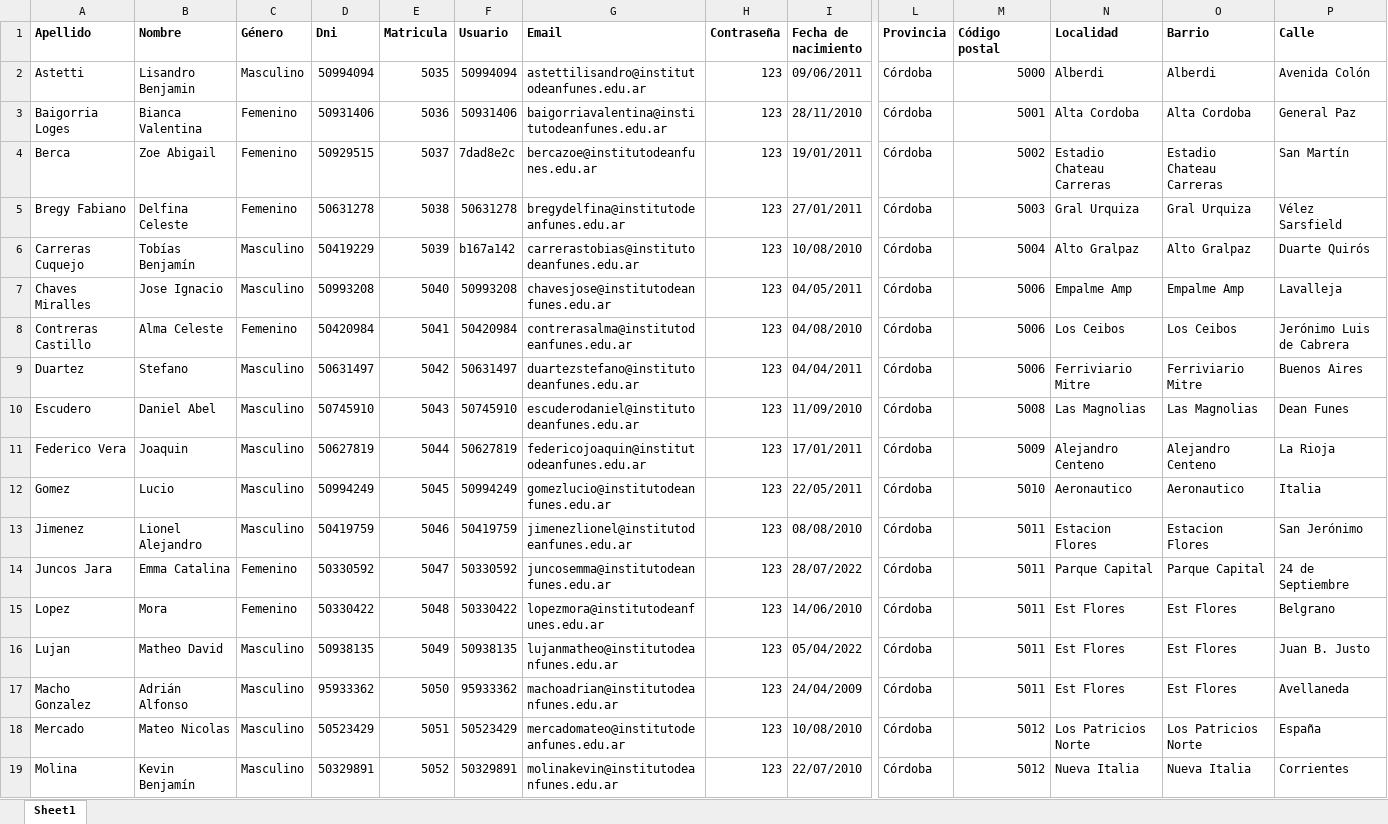
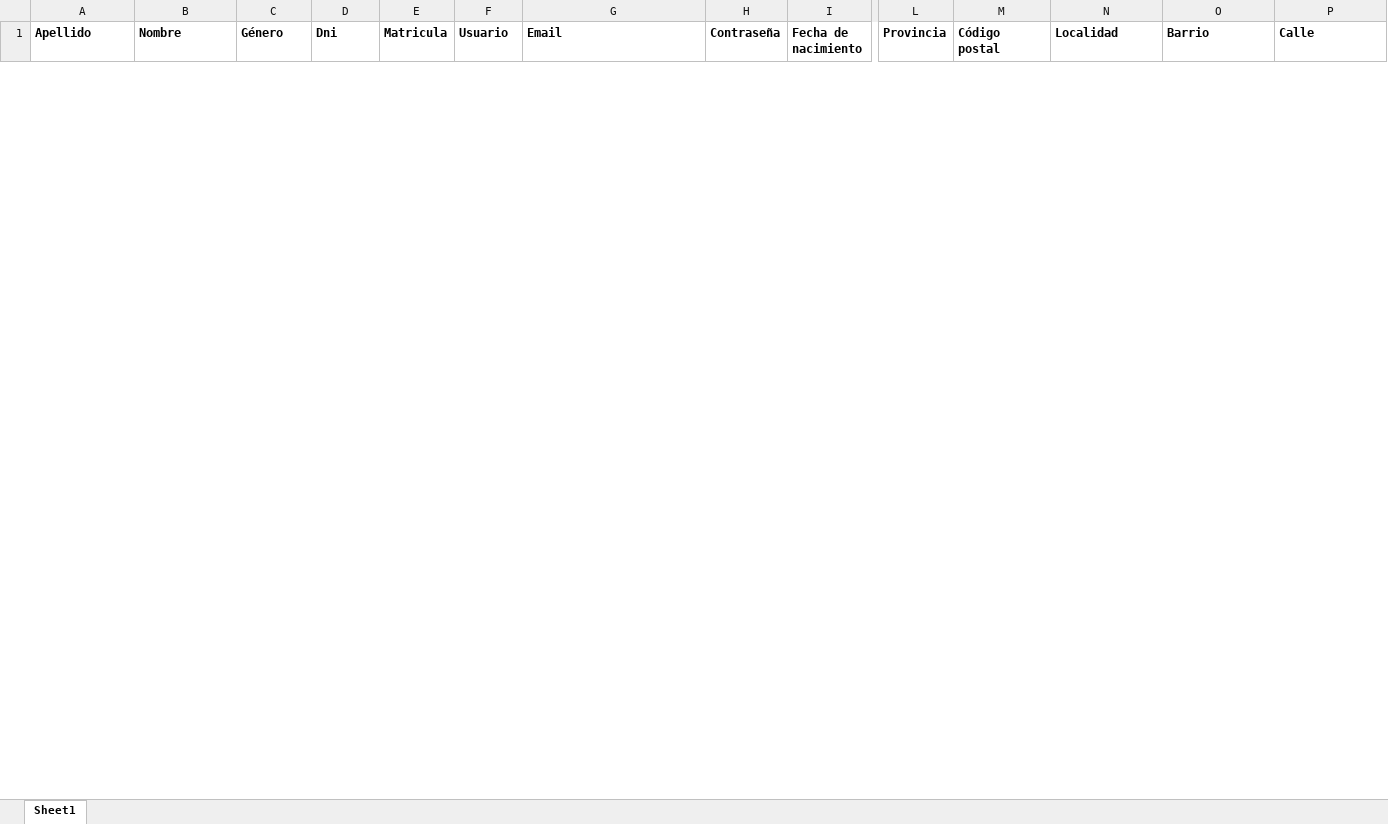
Before and after one commit to Ezequiel-Peralta/AulaTechTESIS, an Excel workbook: uploads/student_import.xlsx, sheet Sheet1, drawn as a sheet; only a part is shown, gaps mark what is left out; values as stored, in another font and other column widths than the file's, no borders; removed rows and columns are numbered as before the commit, all else as after; rows hold the shown columns only; the diff covers the shown part only; the diff names each change by its address in the sheet, - before the commit and + after, or states it on an @@ line.

```diff
--- a/uploads/student_import.xlsx (sheet Sheet1)
+++ b/uploads/student_import.xlsx (sheet Sheet1)
-row 2: Astetti | Lisandro Benjamin | Masculino | 50994094 | 5035 | 50994094 | astettilisandro@institutodeanfunes.edu.ar | 123 | 09/06/2011 | Córdoba | 5000 | Alberdi | Alberdi | Avenida Colón
-row 3: Baigorria Loges | Bianca Valentina | Femenino | 50931406 | 5036 | 50931406 | baigorriavalentina@institutodeanfunes.edu.ar | 123 | 28/11/2010 | Córdoba | 5001 | Alta Cordoba | Alta Cordoba | General Paz
-row 4: Berca | Zoe Abigail | Femenino | 50929515 | 5037 | 7dad8e2c | bercazoe@institutodeanfunes.edu.ar | 123 | 19/01/2011 | Córdoba | 5002 | Estadio Chateau Carreras | Estadio Chateau Carreras | San Martín
-row 5: Bregy Fabiano | Delfina Celeste | Femenino | 50631278 | 5038 | 50631278 | bregydelfina@institutodeanfunes.edu.ar | 123 | 27/01/2011 | Córdoba | 5003 | Gral Urquiza | Gral Urquiza | Vélez Sarsfield
-row 6: Carreras Cuquejo | Tobías Benjamín | Masculino | 50419229 | 5039 | b167a142 | carrerastobias@institutodeanfunes.edu.ar | 123 | 10/08/2010 | Córdoba | 5004 | Alto Gralpaz | Alto Gralpaz | Duarte Quirós
-row 7: Chaves Miralles | Jose Ignacio | Masculino | 50993208 | 5040 | 50993208 | chavesjose@institutodeanfunes.edu.ar | 123 | 04/05/2011 | Córdoba | 5006 | Empalme Amp | Empalme Amp | Lavalleja
-row 8: Contreras Castillo | Alma Celeste | Femenino | 50420984 | 5041 | 50420984 | contrerasalma@institutodeanfunes.edu.ar | 123 | 04/08/2010 | Córdoba | 5006 | Los Ceibos | Los Ceibos | Jerónimo Luis de Cabrera
-row 9: Duartez | Stefano | Masculino | 50631497 | 5042 | 50631497 | duartezstefano@institutodeanfunes.edu.ar | 123 | 04/04/2011 | Córdoba | 5006 | Ferriviario Mitre | Ferriviario Mitre | Buenos Aires
-row 10: Escudero | Daniel Abel | Masculino | 50745910 | 5043 | 50745910 | escuderodaniel@institutodeanfunes.edu.ar | 123 | 11/09/2010 | Córdoba | 5008 | Las Magnolias | Las Magnolias | Dean Funes
-row 11: Federico Vera | Joaquin | Masculino | 50627819 | 5044 | 50627819 | federicojoaquin@institutodeanfunes.edu.ar | 123 | 17/01/2011 | Córdoba | 5009 | Alejandro Centeno | Alejandro Centeno | La Rioja
-row 12: Gomez | Lucio | Masculino | 50994249 | 5045 | 50994249 | gomezlucio@institutodeanfunes.edu.ar | 123 | 22/05/2011 | Córdoba | 5010 | Aeronautico | Aeronautico | Italia
-row 13: Jimenez | Lionel Alejandro | Masculino | 50419759 | 5046 | 50419759 | jimenezlionel@institutodeanfunes.edu.ar | 123 | 08/08/2010 | Córdoba | 5011 | Estacion Flores | Estacion Flores | San Jerónimo
-row 14: Juncos Jara | Emma Catalina | Femenino | 50330592 | 5047 | 50330592 | juncosemma@institutodeanfunes.edu.ar | 123 | 28/07/2022 | Córdoba | 5011 | Parque Capital | Parque Capital | 24 de Septiembre
-row 15: Lopez | Mora | Femenino | 50330422 | 5048 | 50330422 | lopezmora@institutodeanfunes.edu.ar | 123 | 14/06/2010 | Córdoba | 5011 | Est Flores | Est Flores | Belgrano
-row 16: Lujan | Matheo David | Masculino | 50938135 | 5049 | 50938135 | lujanmatheo@institutodeanfunes.edu.ar | 123 | 05/04/2022 | Córdoba | 5011 | Est Flores | Est Flores | Juan B. Justo
-row 17: Macho Gonzalez | Adrián Alfonso | Masculino | 95933362 | 5050 | 95933362 | machoadrian@institutodeanfunes.edu.ar | 123 | 24/04/2009 | Córdoba | 5011 | Est Flores | Est Flores | Avellaneda
-row 18: Mercado | Mateo Nicolas | Masculino | 50523429 | 5051 | 50523429 | mercadomateo@institutodeanfunes.edu.ar | 123 | 10/08/2010 | Córdoba | 5012 | Los Patricios Norte | Los Patricios Norte | España
-row 19: Molina | Kevin Benjamín | Masculino | 50329891 | 5052 | 50329891 | molinakevin@institutodeanfunes.edu.ar | 123 | 22/07/2010 | Córdoba | 5012 | Nueva Italia | Nueva Italia | Corrientes
```
Also changed, not shown: 15 added rows and 13 removed rows elsewhere in this sheet, 19 other files.
